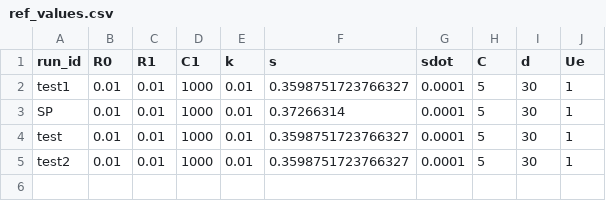
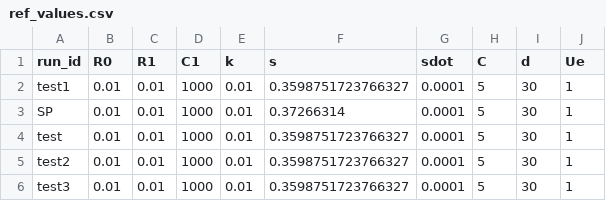
Before and after one commit to JesperNoord/Msc_thesis_battery_surrogate, a CSV file: sr_model/saved_sr_models/ref_values.csv, drawn as a sheet.

Commit message:
sr model

```diff
--- a/sr_model/saved_sr_models/ref_values.csv
+++ b/sr_model/saved_sr_models/ref_values.csv
@@ -5 +5,2 @@ test,0.01,0.01,1000,0.01,0.3598751723766327,0.0001,5,30,1
 test2,0.01,0.01,1000,0.01,0.3598751723766327,0.0001,5,30,1
+test3,0.01,0.01,1000,0.01,0.3598751723766327,0.0001,5,30,1
```
Also changed, not shown: 49 other files.
